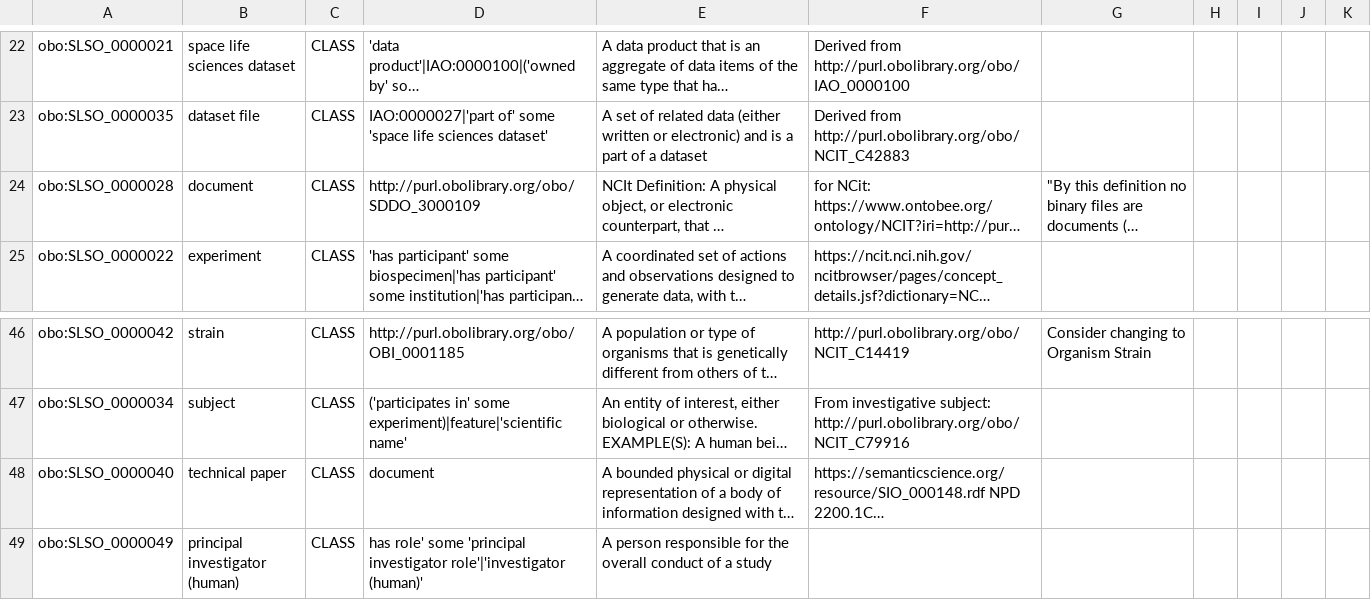
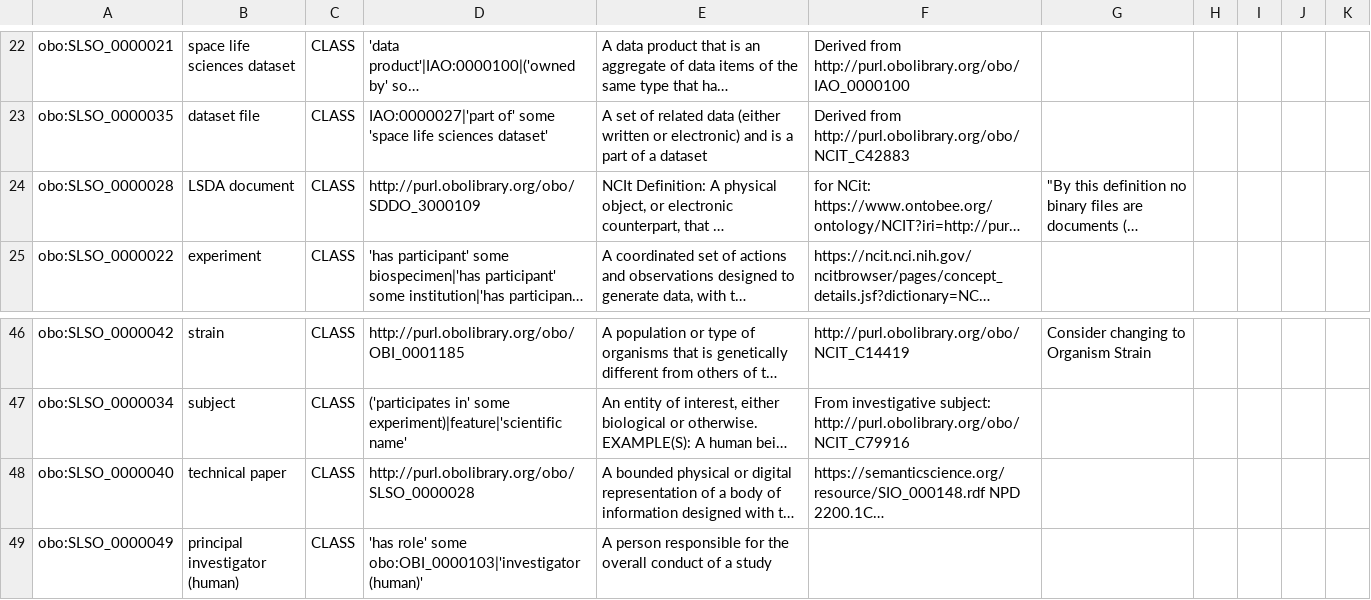
Before and after one commit to nasa/LSDAO, a TSV file: src/ontology/templates/slso_classes.tsv, drawn as a sheet; only a part is shown, gaps mark what is left out; long unchanged cells end in …; the diff names each change by its address in the sheet, - before the commit and + after, or states it on an @@ line.

Commit message:
Subclass document

```diff
--- a/src/ontology/templates/slso_classes.tsv
+++ b/src/ontology/templates/slso_classes.tsv
-B24: document
+B24: LSDA document
-D48: document
+D48: http://purl.obolibrary.org/obo/SLSO_0000028
-D49: has role' some 'principal investigator role'|'investigator (human)'
+D49: 'has role' some obo:OBI_0000103|'investigator (human)'
```
Also changed, not shown: 27 other files.
